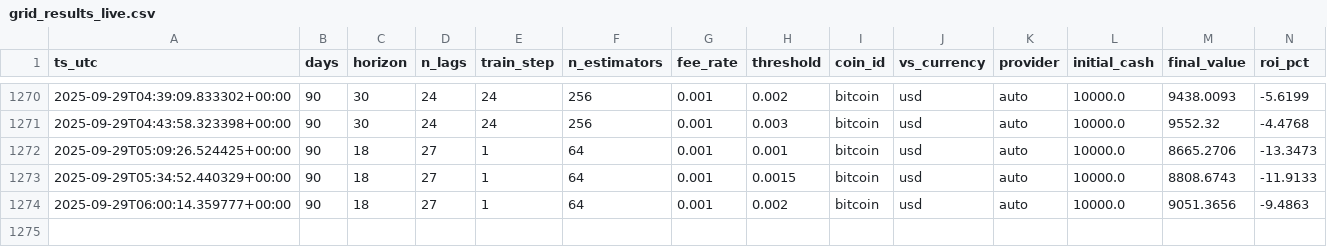
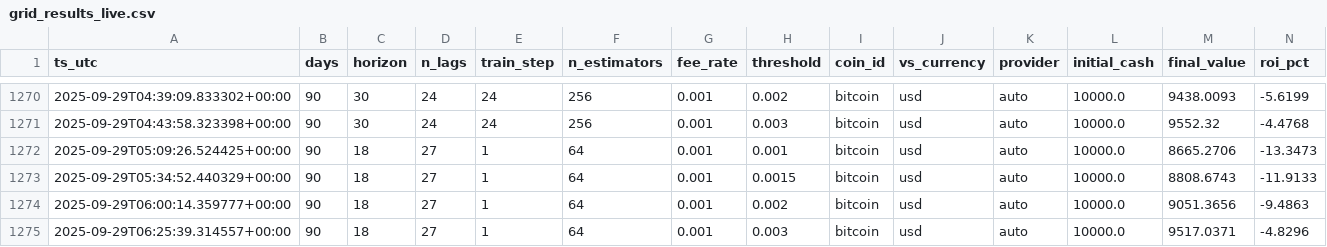
Before and after one commit to AudricUMons/crypto-pred, a CSV file: results/grid_results_live.csv, drawn as a sheet; only a part is shown, gaps mark what is left out; rows hold the shown columns only; the diff names each change by its address in the sheet, - before the commit and + after, or states it on an @@ line.

```diff
--- a/results/grid_results_live.csv
+++ b/results/grid_results_live.csv
+row 1275: 2025-09-29T06:25:39.314557+00:00 | 90 | 18 | 27 | 1 | 64 | 0.001 | 0.003 | bitcoin | usd | auto | 10000.0 | 9517.0371 | -4.8296
```
